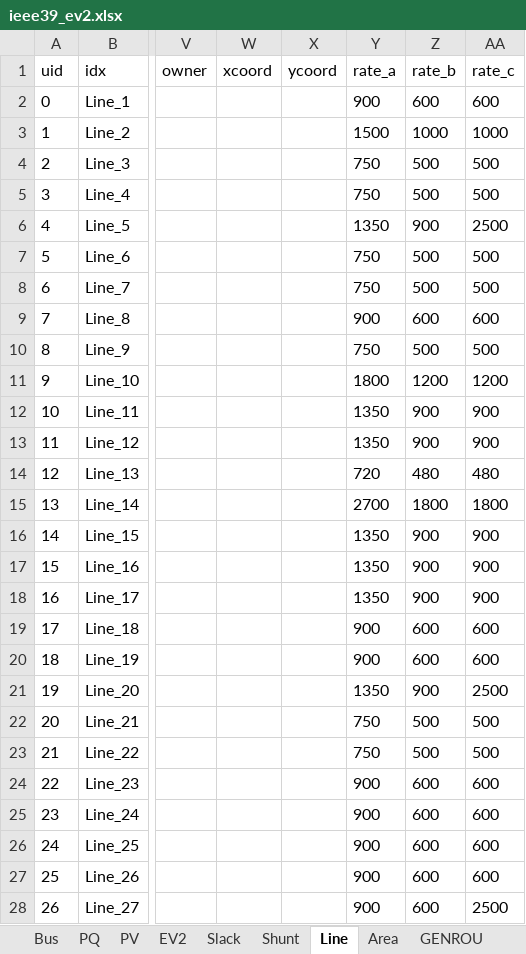
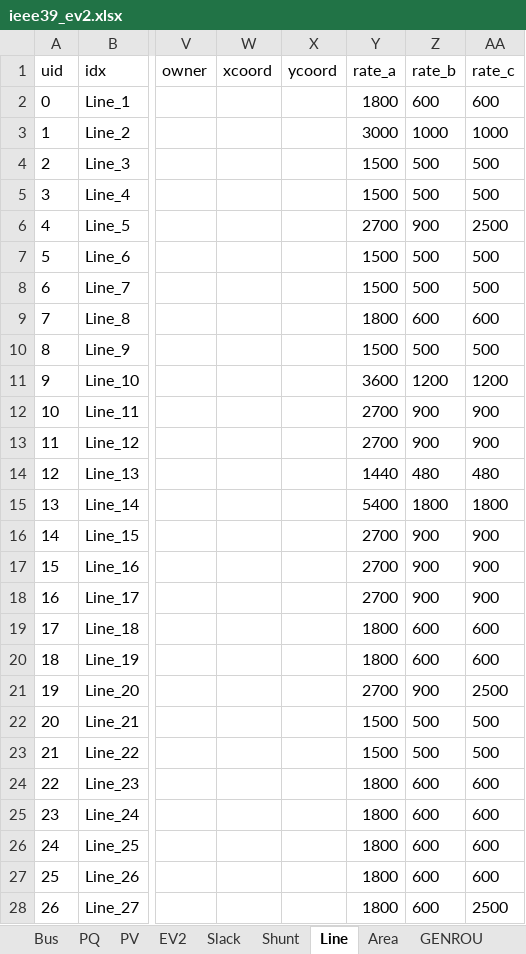
Before and after one commit to jinningwang/andes, an Excel workbook: jwang/case/ieee39_ev2.xlsx, sheet Line, drawn as a sheet; only a part is shown, gaps mark what is left out; values as stored, in another font and other column widths than the file's, no borders; the diff covers the shown part only; the diff names each change by its address in the sheet, - before the commit and + after, or states it on an @@ line.

Commit message:
Fix ieee39 case data and cost

```diff
--- a/jwang/case/ieee39_ev2.xlsx (sheet Line)
+++ b/jwang/case/ieee39_ev2.xlsx (sheet Line)
-Y2 (rate_a): 900
+Y2 (rate_a): 1800
-Y3 (rate_a): 1500
+Y3 (rate_a): 3000
-Y4:Y5 (rate_a): 750
+Y4:Y5 (rate_a): 1500
-Y6 (rate_a): 1350
+Y6 (rate_a): 2700
-Y7:Y8 (rate_a): 750
+Y7:Y8 (rate_a): 1500
-Y9 (rate_a): 900
+Y9 (rate_a): 1800
-Y10 (rate_a): 750
+Y10 (rate_a): 1500
-Y11 (rate_a): 1800
+Y11 (rate_a): 3600
-Y12:Y13 (rate_a): 1350
+Y12:Y13 (rate_a): 2700
-Y14 (rate_a): 720
+Y14 (rate_a): 1440
-Y15 (rate_a): 2700
+Y15 (rate_a): 5400
-Y16:Y18 (rate_a): 1350
+Y16:Y18 (rate_a): 2700
-Y19:Y20 (rate_a): 900
+Y19:Y20 (rate_a): 1800
-Y21 (rate_a): 1350
+Y21 (rate_a): 2700
-Y22:Y23 (rate_a): 750
+Y22:Y23 (rate_a): 1500
-Y24:Y28 (rate_a): 900
+Y24:Y28 (rate_a): 1800
```
Also changed, not shown: 19 edited cells elsewhere in this sheet, 11 other files.
